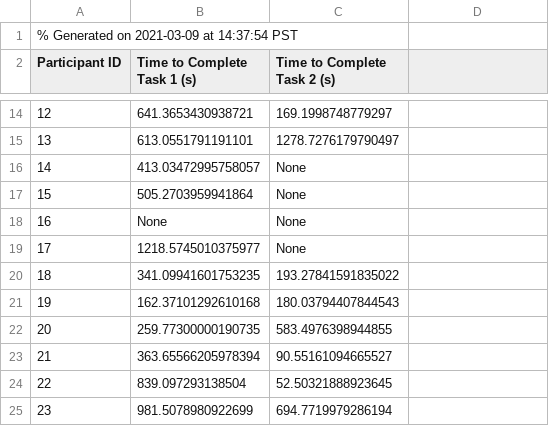
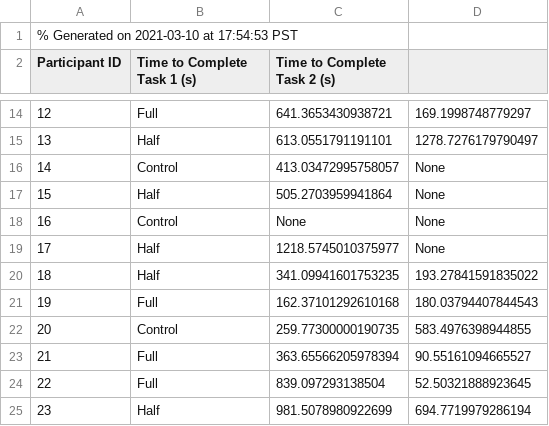
Before and after one commit to dhanyajayagopal/synthesis_in_cs_education, a CSV file: analysis/results/times.csv, drawn as a sheet; only a part is shown, gaps mark what is left out; the diff covers the shown part only.

Commit message:
Add conditions to times script

```diff
--- a/analysis/results/times.csv
+++ b/analysis/results/times.csv
@@ -1,2 +1,2 @@
-% Generated on 2021-03-09 at 14:37:54 PST
+% Generated on 2021-03-10 at 17:54:53 PST
 Participant ID, Time to Complete Task 1 (s), Time to Complete Task 2 (s)
@@ -14,12 +14,12 @@ Participant ID, Time to Complete Task 1 (s), Time to Complete Task 2 (s)
-12, 641.3653430938721, 169.1998748779297
-13, 613.0551791191101, 1278.7276179790497
-14, 413.03472995758057, None
-15, 505.2703959941864, None
-16, None, None
-17, 1218.5745010375977, None
-18, 341.09941601753235, 193.27841591835022
-19, 162.37101292610168, 180.03794407844543
-20, 259.77300000190735, 583.4976398944855
-21, 363.65566205978394, 90.55161094665527
-22, 839.097293138504, 52.50321888923645
-23, 981.5078980922699, 694.7719979286194
+12, Full, 641.3653430938721, 169.1998748779297
+13, Half, 613.0551791191101, 1278.7276179790497
+14, Control, 413.03472995758057, None
+15, Half, 505.2703959941864, None
+16, Control, None, None
+17, Half, 1218.5745010375977, None
+18, Half, 341.09941601753235, 193.27841591835022
+19, Full, 162.37101292610168, 180.03794407844543
+20, Control, 259.77300000190735, 583.4976398944855
+21, Full, 363.65566205978394, 90.55161094665527
+22, Full, 839.097293138504, 52.50321888923645
+23, Half, 981.5078980922699, 694.7719979286194
```
Also changed, not shown: 50 edited cells elsewhere in this file, 3 other files.
